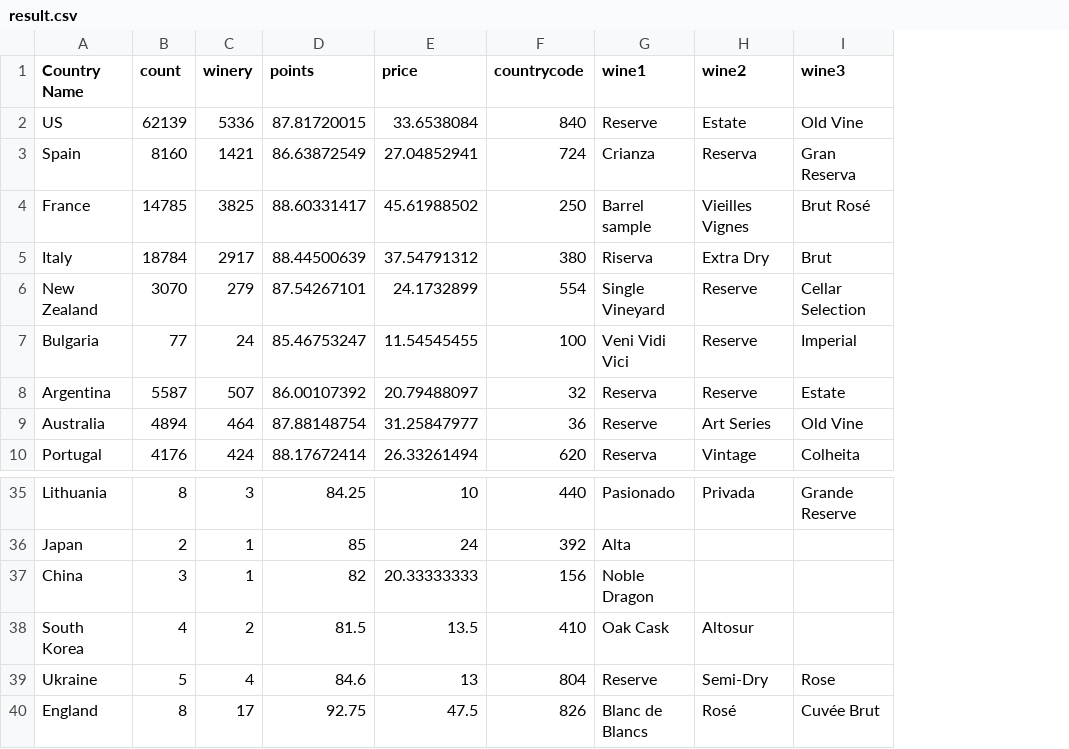
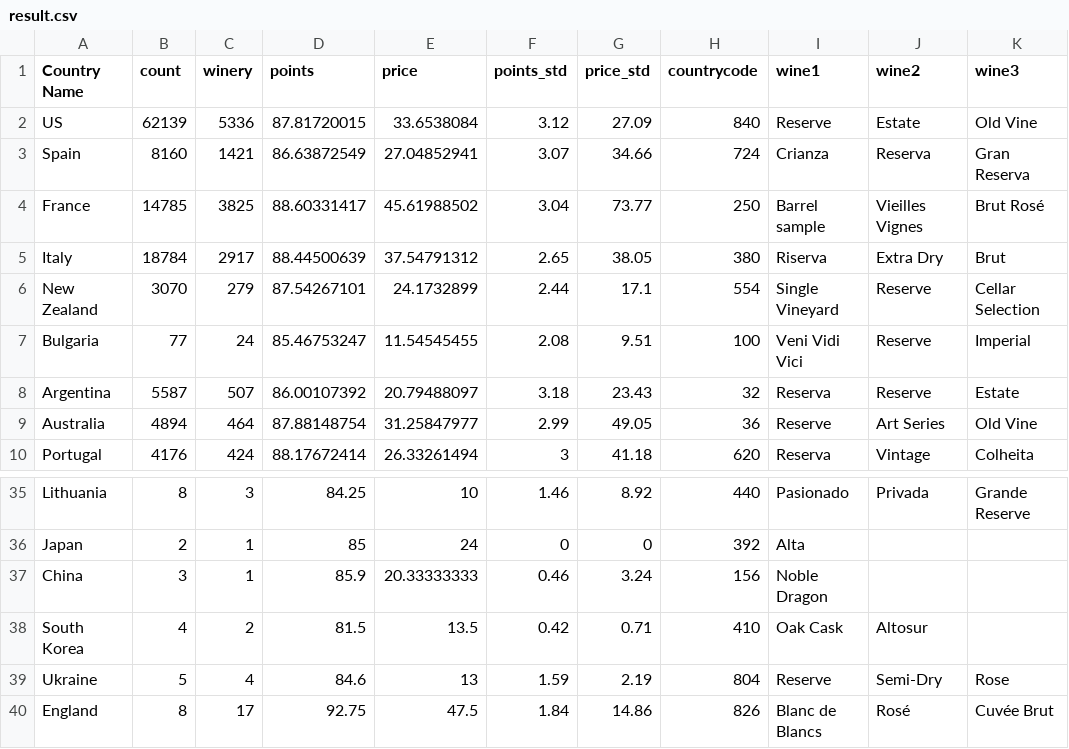
Before and after one commit to Leonalhq/cs571wine, a CSV file: dataset/result.csv, drawn as a sheet; only a part is shown, gaps mark what is left out; the diff names each change by its address in the sheet, - before the commit and + after, or states it on an @@ line.

```diff
--- a/dataset/result.csv
+++ b/dataset/result.csv
+column F (points_std), rows 2-10: 3.12 | 3.07 | 3.04 | 2.65 | 2.44 | 2.08 | 3.18 | 2.99 | 3; rows 35-40: 1.46 | 0 | 0.46 | 0.42 | 1.59 | 1.84
+column G (price_std), rows 2-10: 27.09 | 34.66 | 73.77 | 38.05 | 17.1 | 9.51 | 23.43 | 49.05 | 41.18; rows 35-40: 8.92 | 0 | 3.24 | 0.71 | 2.19 | 14.86
-D37 (points): 82
+D37 (points): 85.9
```
Also changed, not shown: 5 other files.
